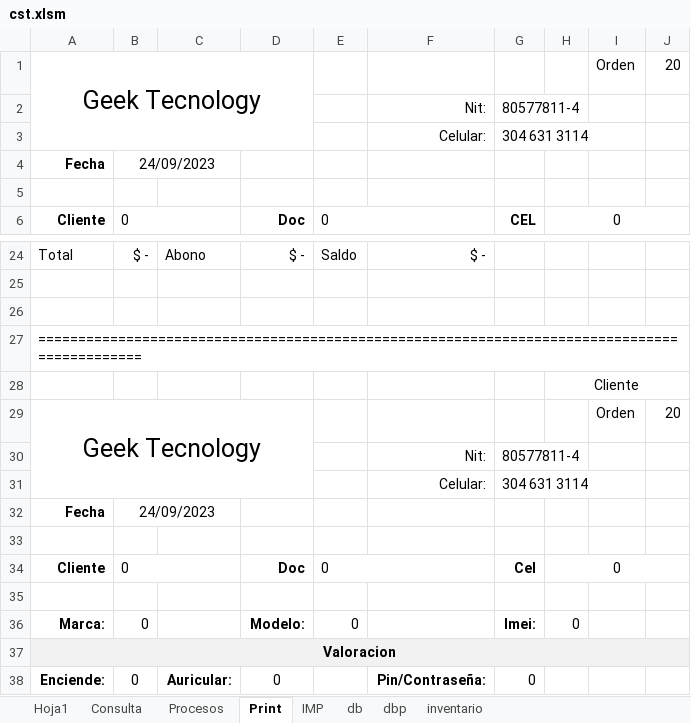
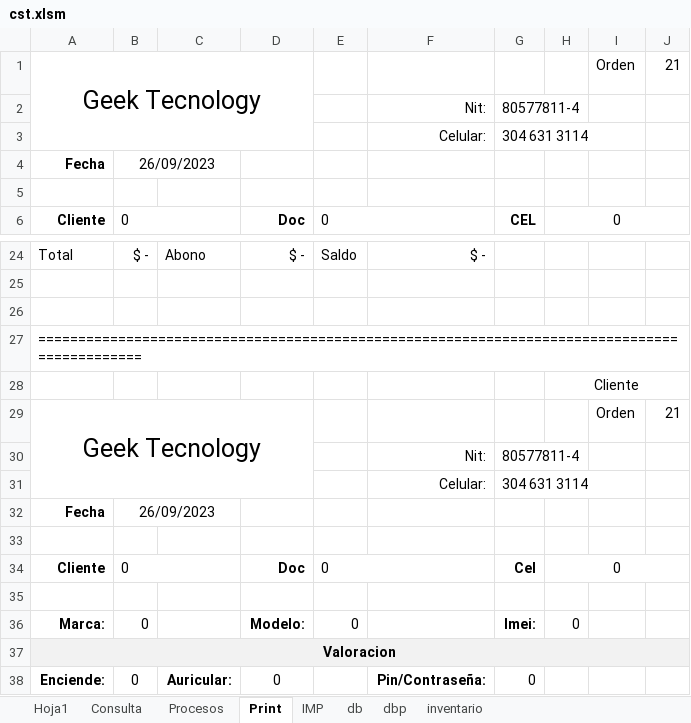
Before and after one commit to armandLizarazo/gtech, an Excel workbook: jonathan/cst.xlsm, sheet Print, drawn as a sheet; only a part is shown, gaps mark what is left out; values as stored, in another font and other column widths than the file's, no borders; conditional formats not drawn; the diff names each change by its address in the sheet, - before the commit and + after, or states it on an @@ line.

```diff
--- a/jonathan/cst.xlsm (sheet Print)
+++ b/jonathan/cst.xlsm (sheet Print)
-J1: 20
+J1: 21
-B4: 24/09/2023
+B4: 26/09/2023
-J29: 20
+J29: 21
-B32: 24/09/2023
+B32: 26/09/2023
```
Also changed, not shown: sheet db, sheet Consulta, sheet dbp, sheet Hoja1, sheet Procesos, 4 other files.
